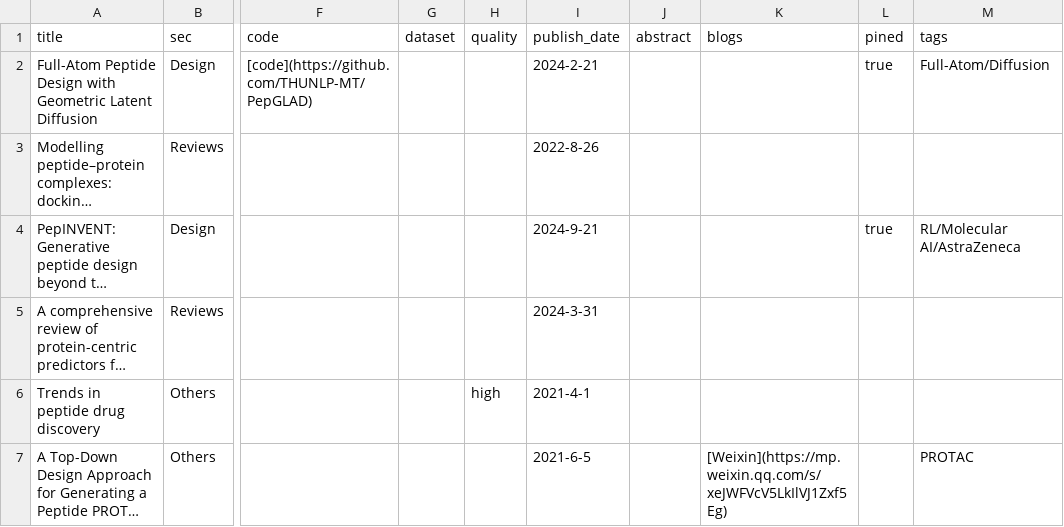
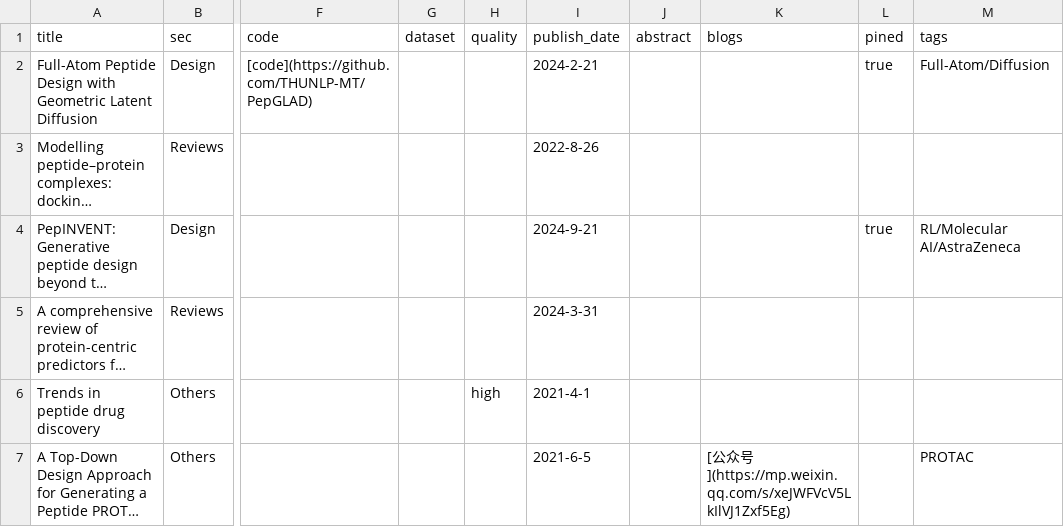
Before and after one commit to zhaisilong/awesome-peptide, a CSV file: data/paper.csv, drawn as a sheet; only a part is shown, gaps mark what is left out; long unchanged cells end in …; the diff covers the shown part only; the diff names each change by its address in the sheet, - before the commit and + after, or states it on an @@ line.

```diff
--- a/data/paper.csv
+++ b/data/paper.csv
-K7 (blogs): [Weixin](https://mp.weixin.qq.com/s/xeJWFVcV5LkIlVJ1Zxf5Eg)
+K7 (blogs): [公众号](https://mp.weixin.qq.com/s/xeJWFVcV5LkIlVJ1Zxf5Eg)
```
Also changed, not shown: 1 added row and 3 edited cells elsewhere in this file, 3 other files.
